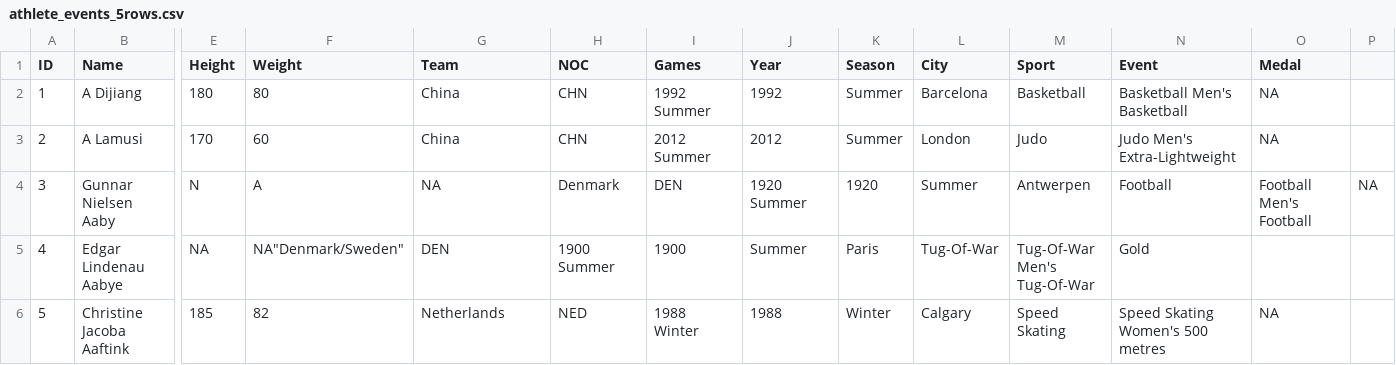
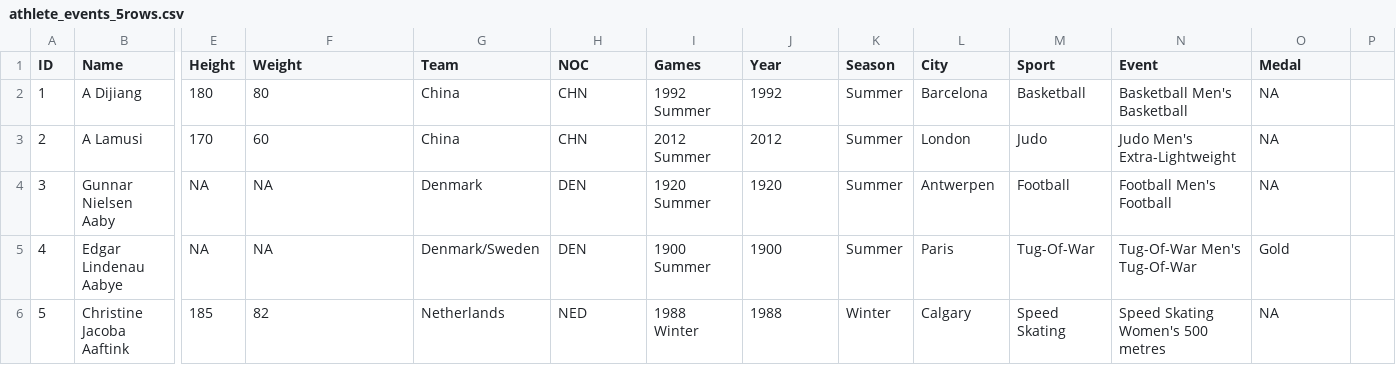
Before and after one commit to InnaSokura/olympic-games, a CSV file: csv/athlete_events_5rows.csv, drawn as a sheet; only a part is shown, gaps mark what is left out; the diff names each change by its address in the sheet, - before the commit and + after, or states it on an @@ line.

Commit message:
update athletes table, year_of_birth instead of age

```diff
--- a/csv/athlete_events_5rows.csv
+++ b/csv/athlete_events_5rows.csv
-E4 (Height): N
+E4 (Height): NA
-F4 (Weight): A
+F4 (Weight): NA
-G4 (Team): NA
+G4 (Team): Denmark
-H4 (NOC): Denmark
+H4 (NOC): DEN
-I4 (Games): DEN
+I4 (Games): 1920 Summer
-J4 (Year): 1920 Summer
+J4 (Year): 1920
-K4 (Season): 1920
+K4 (Season): Summer
-L4 (City): Summer
+L4 (City): Antwerpen
-M4 (Sport): Antwerpen
+M4 (Sport): Football
-N4 (Event): Football
+N4 (Event): Football Men's Football
-O4 (Medal): Football Men's Football
+O4 (Medal): NA
-P4: NA
+P4: (empty)
-F5 (Weight): NA"Denmark/Sweden"
+F5 (Weight): NA
-G5 (Team): DEN
+G5 (Team): Denmark/Sweden
-H5 (NOC): 1900 Summer
+H5 (NOC): DEN
-I5 (Games): 1900
+I5 (Games): 1900 Summer
-J5 (Year): Summer
+J5 (Year): 1900
-K5 (Season): Paris
+K5 (Season): Summer
-L5 (City): Tug-Of-War
+L5 (City): Paris
-M5 (Sport): Tug-Of-War Men's Tug-Of-War
+M5 (Sport): Tug-Of-War
-N5 (Event): Gold
+N5 (Event): Tug-Of-War Men's Tug-Of-War
-O5 (Medal): (empty)
+O5 (Medal): Gold
```
Also changed, not shown: 6 other files.
